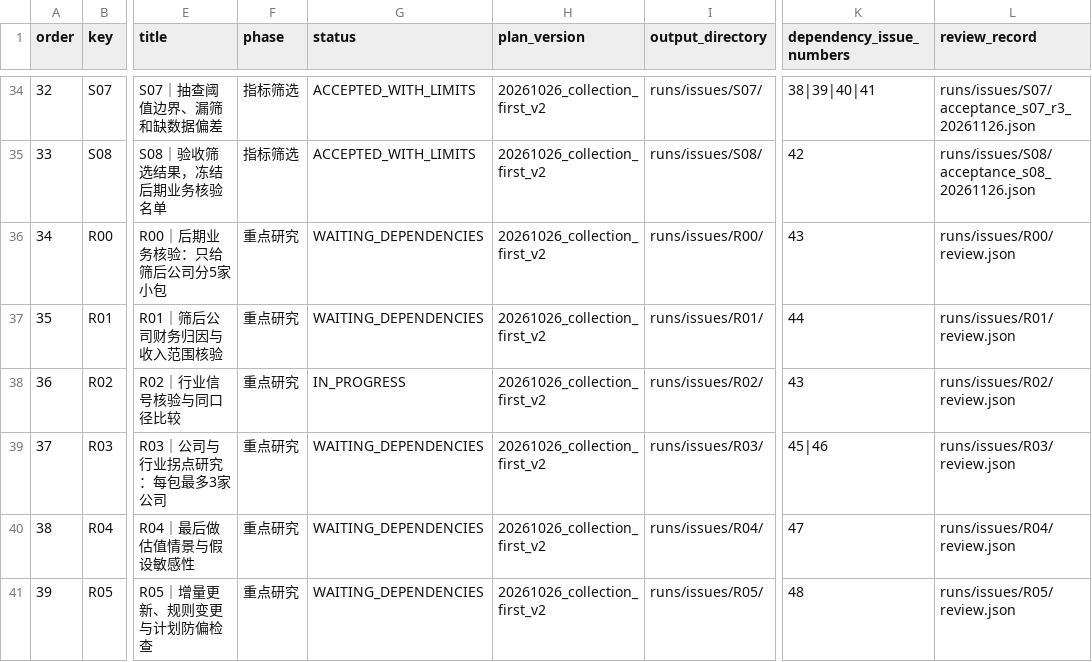
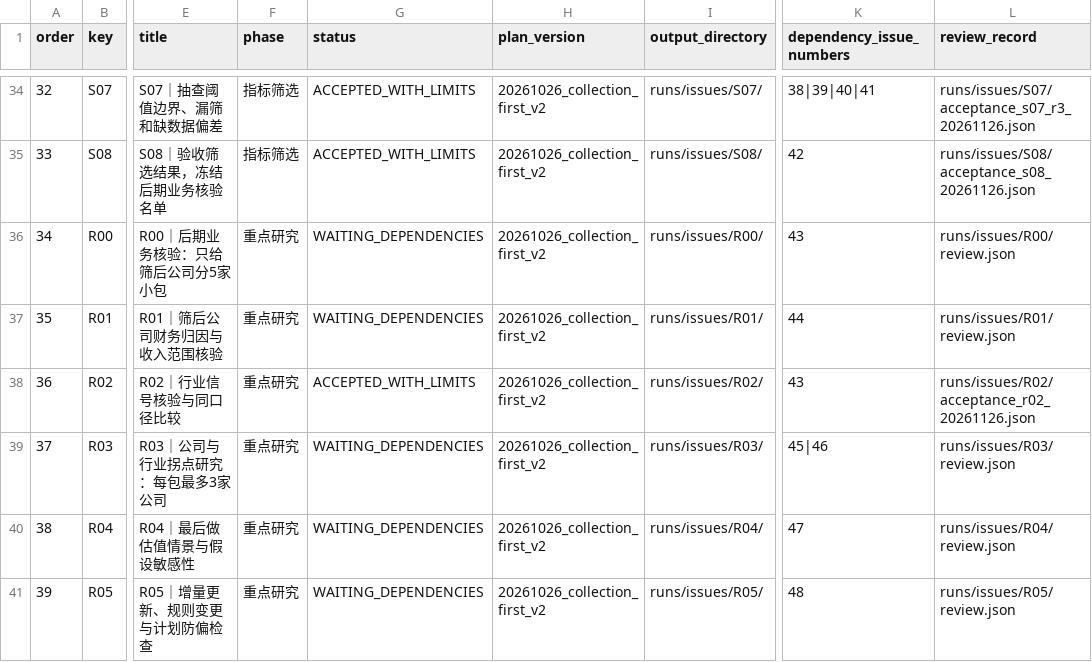
Before and after one commit to qiangzhuangmeili-ui/robotics-inflection-research, a CSV file: data/issue_execution_plan.csv, drawn as a sheet; only a part is shown, gaps mark what is left out; the diff names each change by its address in the sheet, - before the commit and + after, or states it on an @@ line.

Commit message:
R02 验收登记：#46 ACCEPTED_WITH_LIMITS（R1 干净树复验 0 差异），执行占用释放，R00 保持锁定待批

```diff
--- a/data/issue_execution_plan.csv
+++ b/data/issue_execution_plan.csv
-G38 (status): IN_PROGRESS
+G38 (status): ACCEPTED_WITH_LIMITS
-L38 (review_record): runs/issues/R02/review.json
+L38 (review_record): runs/issues/R02/acceptance_r02_20261126.json
```
Also changed, not shown: 4 other files.
